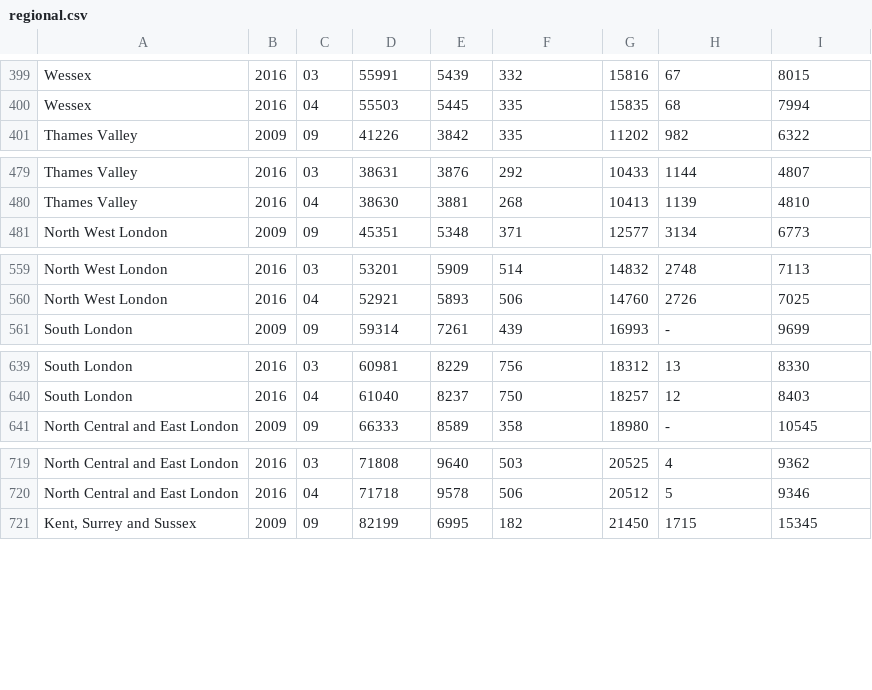
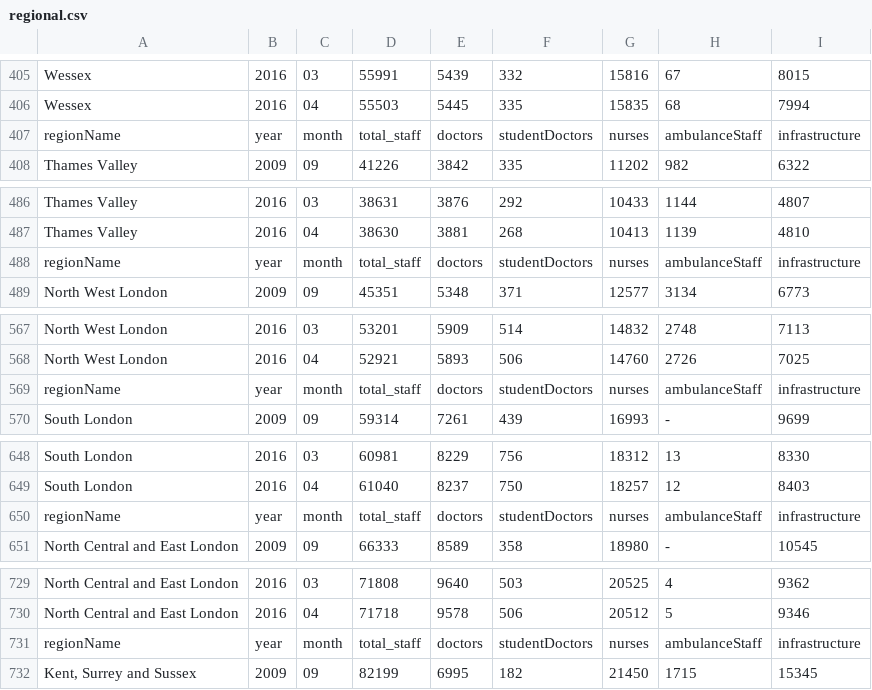
Before and after one commit to EllenBrennan/data-engineering, a CSV file: regional.csv, drawn as a sheet; only a part is shown, gaps mark what is left out; the diff covers the shown part only.

```diff
--- a/regional.csv
+++ b/regional.csv
@@ -400,2 +406,3 @@ Wessex,2016,03,55991,5439,332,15816,67,8015
 Wessex,2016,04,55503,5445,335,15835,68,7994
+regionName,year,month,total_staff,doctors,studentDoctors,nurses,ambulanceStaff,infrastructure
 Thames Valley,2009,09,41226,3842,335,11202,982,6322
@@ -480,2 +487,3 @@ Thames Valley,2016,03,38631,3876,292,10433,1144,4807
 Thames Valley,2016,04,38630,3881,268,10413,1139,4810
+regionName,year,month,total_staff,doctors,studentDoctors,nurses,ambulanceStaff,infrastructure
 North West London,2009,09,45351,5348,371,12577,3134,6773
@@ -560,2 +568,3 @@ North West London,2016,03,53201,5909,514,14832,2748,7113
 North West London,2016,04,52921,5893,506,14760,2726,7025
+regionName,year,month,total_staff,doctors,studentDoctors,nurses,ambulanceStaff,infrastructure
 South London,2009,09,59314,7261,439,16993,-,9699
@@ -640,2 +649,3 @@ South London,2016,03,60981,8229,756,18312,13,8330
 South London,2016,04,61040,8237,750,18257,12,8403
+regionName,year,month,total_staff,doctors,studentDoctors,nurses,ambulanceStaff,infrastructure
 North Central and East London,2009,09,66333,8589,358,18980,-,10545
@@ -720,2 +730,3 @@ North Central and East London,2016,03,71808,9640,503,20525,4,9362
 North Central and East London,2016,04,71718,9578,506,20512,5,9346
+regionName,year,month,total_staff,doctors,studentDoctors,nurses,ambulanceStaff,infrastructure
 "Kent, Surrey and Sussex",2009,09,82199,6995,182,21450,1715,15345
```
Also changed, not shown: 10 added rows elsewhere in this file, trusts.csv, 3 other files.
